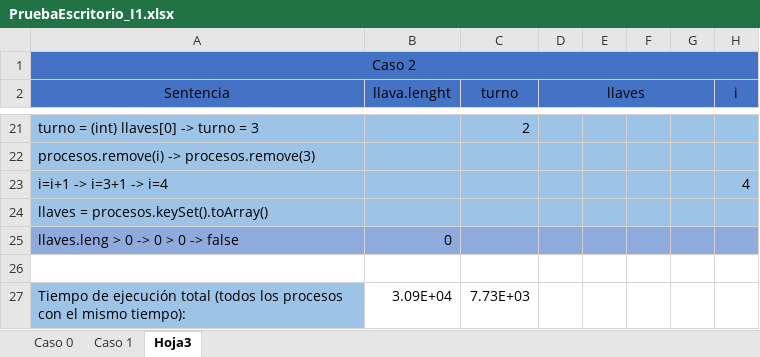
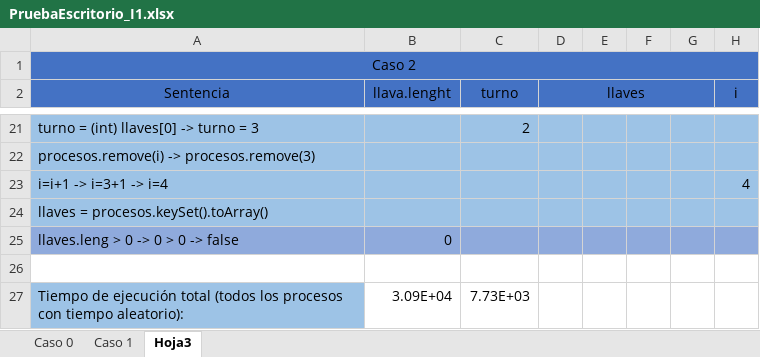
Before and after one commit to brayanpasa99/Concurrencia_SO, an Excel workbook: PruebaEscritorio_I1.xlsx, sheet Hoja3, drawn as a sheet; only a part is shown, gaps mark what is left out; values as stored, in another font and other column widths than the file's, no borders; the diff names each change by its address in the sheet, - before the commit and + after, or states it on an @@ line.

Commit message:
Finalización intento 1

```diff
--- a/PruebaEscritorio_I1.xlsx (sheet Hoja3)
+++ b/PruebaEscritorio_I1.xlsx (sheet Hoja3)
-A27 (Sentencia): …procesos con el mismo tiempo):
+A27 (Sentencia): …procesos con tiempo aleatorio):
```
